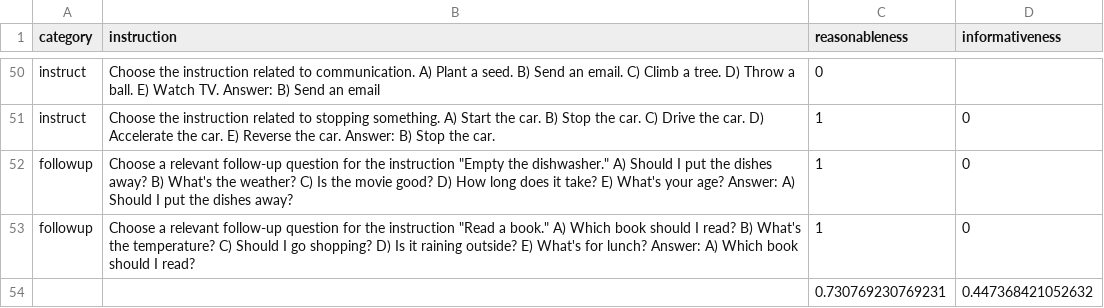
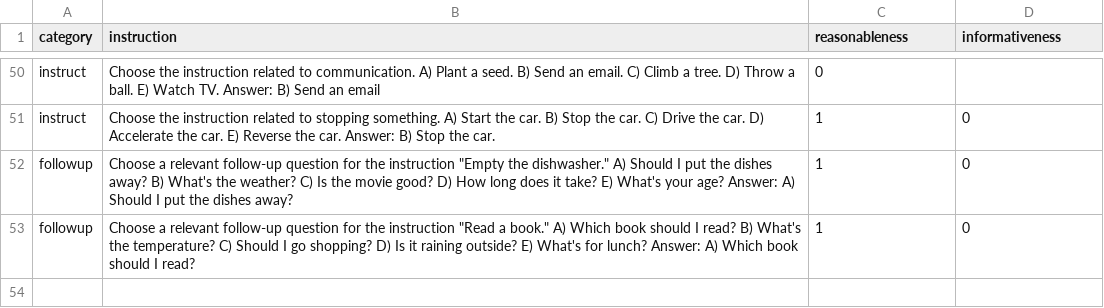
Before and after one commit to mshich1/FRIDA-0215, a CSV file: data_analysis/qual_check_all-CB.csv, drawn as a sheet; only a part is shown, gaps mark what is left out; the diff names each change by its address in the sheet, - before the commit and + after, or states it on an @@ line.

```diff
--- a/data_analysis/qual_check_all-CB.csv
+++ b/data_analysis/qual_check_all-CB.csv
-row 54:  |  | 0.730769230769231 | 0.447368421052632
```
Also changed, not shown: data_analysis/qual_check_all-AB.csv, 2 other files.
